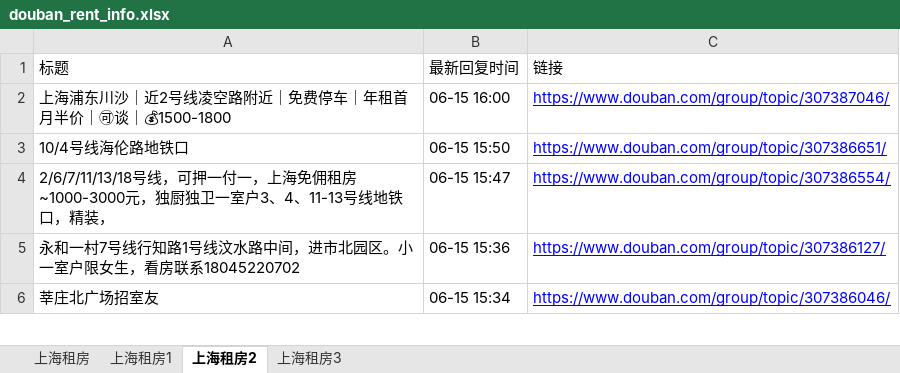
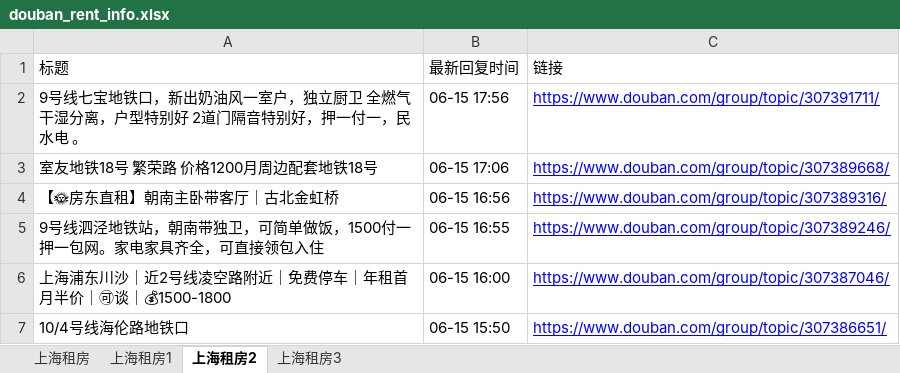
Before and after one commit to RyanShi0118/rent-info-crawler, an Excel workbook: douban_rent_info.xlsx, sheet 上海租房2, drawn as a sheet; only a part is shown; the shorter side is filled out with more unchanged rows; values as stored, in another font and other column widths than the file's, no borders; the diff names each change by its address in the sheet, - before the commit and + after, or states it on an @@ line.

```diff
--- a/douban_rent_info.xlsx (sheet 上海租房2)
+++ b/douban_rent_info.xlsx (sheet 上海租房2)
+row 2: 9号线七宝地铁口，新出奶油风一室户，独立厨卫 全燃气干湿分离，户型特别好 2道门隔音特别好，押一付一，民水电 。 | 06-15 17:56 | https://www.douban.com/group/topic/307391711/
+row 3: 室友地铁18号 繁荣路 价格1200月周边配套地铁18号 | 06-15 17:06 | https://www.douban.com/group/topic/307389668/
+row 4: 【🌞房东直租】朝南主卧带客厅｜古北金虹桥 | 06-15 16:56 | https://www.douban.com/group/topic/307389316/
+row 5: 9号线泗泾地铁站，朝南带独卫，可简单做饭，1500付一押一包网。家电家具齐全，可直接领包入住 | 06-15 16:55 | https://www.douban.com/group/topic/307389246/
```
Also changed, not shown: sheet 上海租房, sheet 上海租房1, sheet 上海租房3, filtered_rent_info.xlsx, 1 other file.
